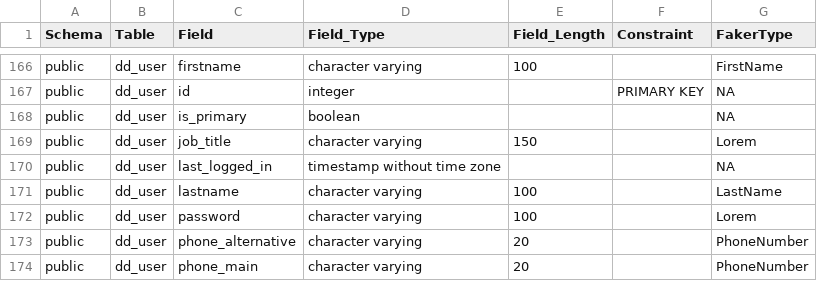
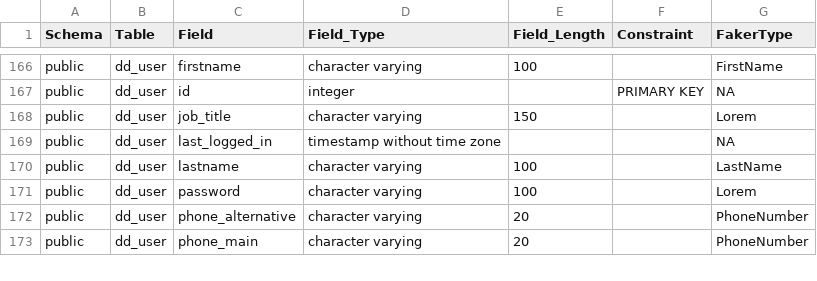
Before and after one commit to ministryofjustice/opg-digideps, a CSV file: orchestration/anonymisation/output_all.csv, drawn as a sheet; only a part is shown, gaps mark what is left out.

```diff
--- a/orchestration/anonymisation/output_all.csv
+++ b/orchestration/anonymisation/output_all.csv
@@ -167,3 +167,2 @@ public,dd_user,firstname,character varying,100,,FirstName
 public,dd_user,id,integer,,PRIMARY KEY,NA
-public,dd_user,is_primary,boolean,,,NA
 public,dd_user,job_title,character varying,150,,Lorem
```
Also changed, not shown: 37 other files.
